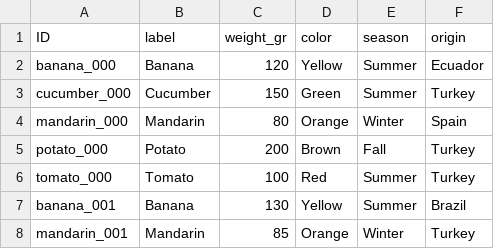
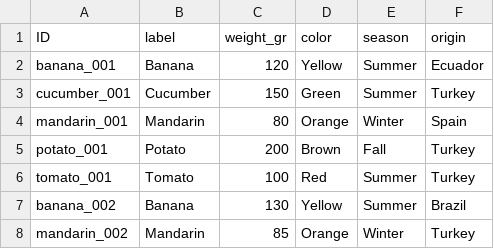
Before and after one commit to koramazzz/FruitAndVegetableRecognition, a CSV file: dataset/raw/metadata.csv, drawn as a sheet.

```diff
--- a/dataset/raw/metadata.csv
+++ b/dataset/raw/metadata.csv
@@ -1,8 +1,8 @@
 ID,label,weight_gr,color,season,origin
-banana_000,Banana,120,Yellow,Summer,Ecuador
-cucumber_000,Cucumber,150,Green,Summer,Turkey
-mandarin_000,Mandarin,80,Orange,Winter,Spain
-potato_000,Potato,200,Brown,Fall,Turkey
-tomato_000,Tomato,100,Red,Summer,Turkey
-banana_001,Banana,130,Yellow,Summer,Brazil
-mandarin_001,Mandarin,85,Orange,Winter,Turkey
+banana_001,Banana,120,Yellow,Summer,Ecuador
+cucumber_001,Cucumber,150,Green,Summer,Turkey
+mandarin_001,Mandarin,80,Orange,Winter,Spain
+potato_001,Potato,200,Brown,Fall,Turkey
+tomato_001,Tomato,100,Red,Summer,Turkey
+banana_002,Banana,130,Yellow,Summer,Brazil
+mandarin_002,Mandarin,85,Orange,Winter,Turkey
```
Also changed, not shown: 3 other files.
